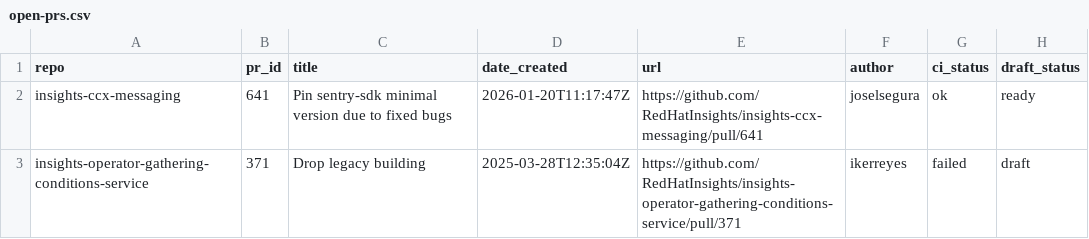
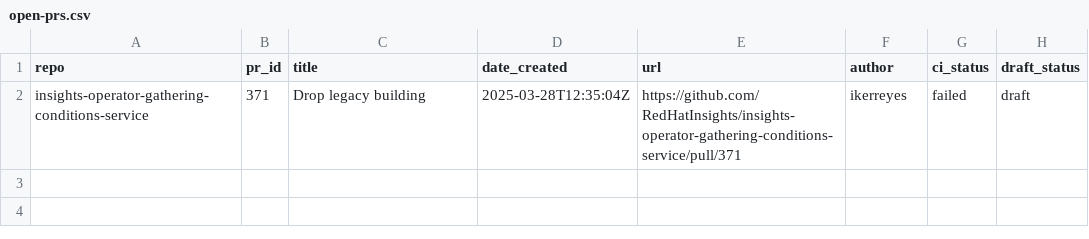
Before and after one commit to lenasolarova/processing-tools-github, a CSV file: open_mr_pr/github/open-prs.csv, drawn as a sheet; the diff names each change by its address in the sheet, - before the commit and + after, or states it on an @@ line.

```diff
--- a/open_mr_pr/github/open-prs.csv
+++ b/open_mr_pr/github/open-prs.csv
-row 2: insights-ccx-messaging | 641 | Pin sentry-sdk minimal version due to fixed bugs | 2026-01-20T11:17:47Z | https://github.com/RedHatInsights/insights-ccx-messaging/pull/641 | joselsegura | ok | ready
```
Also changed, not shown: 3 other files.
